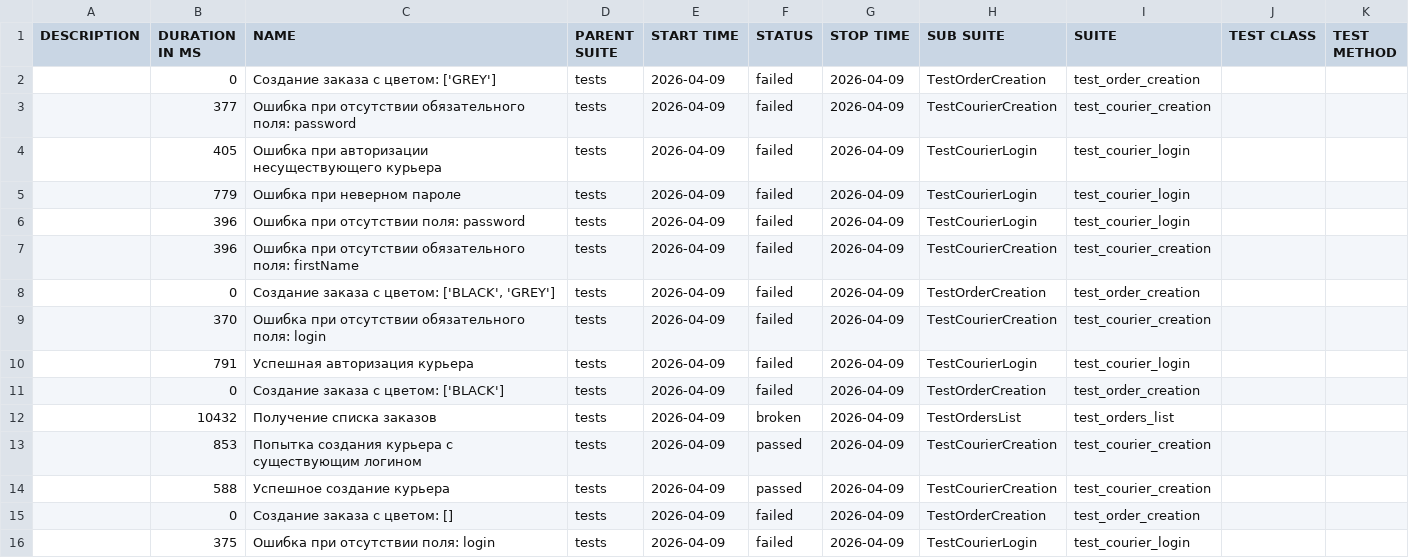
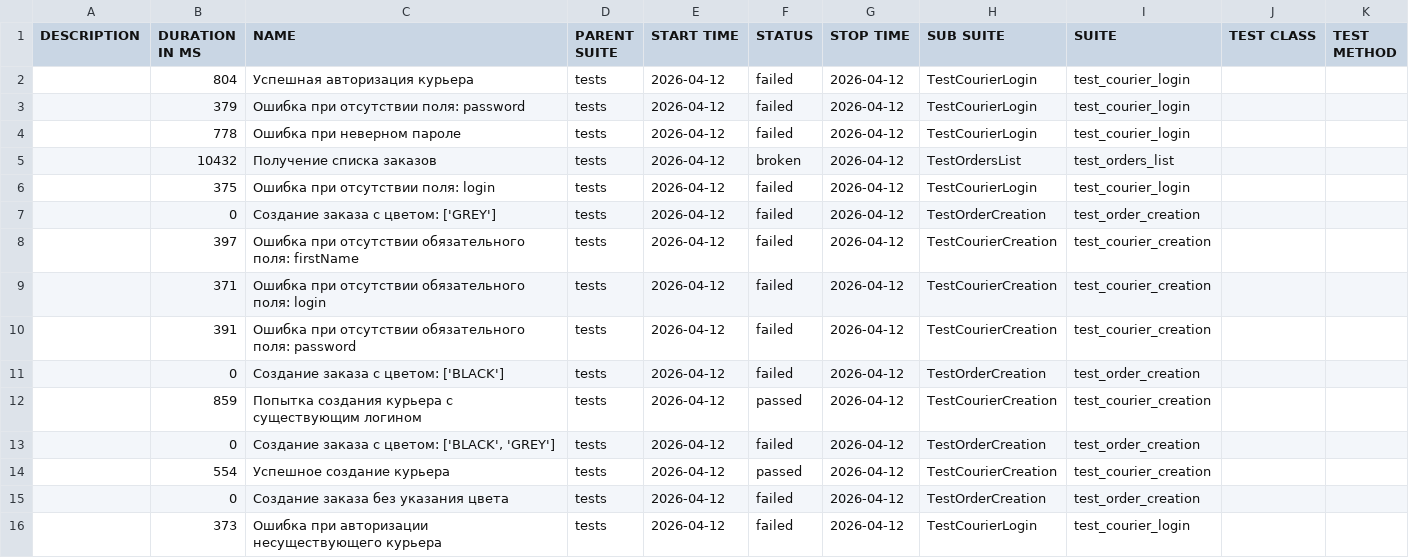
Before and after one commit to ArthurLyons/Sprint_7, a CSV file: allure-report/data/suites.csv, drawn as a sheet.

```diff
--- a/allure-report/data/suites.csv
+++ b/allure-report/data/suites.csv
@@ -1,16 +1,16 @@
 "DESCRIPTION","DURATION IN MS","NAME","PARENT SUITE","START TIME","STATUS","STOP TIME","SUB SUITE","SUITE","TEST CLASS","TEST METHOD"
-"","0","Создание заказа с цветом: ['GREY']","tests","2026-04-09","failed","2026-04-09","TestOrderCreation","test_order_creation","",""
-"","377","Ошибка при отсутствии обязательного поля: password","tests","2026-04-09","failed","2026-04-09","TestCourierCreation","test_courier_creation","",""
-"","405","Ошибка при авторизации несуществующего курьера","tests","2026-04-09","failed","2026-04-09","TestCourierLogin","test_courier_login","",""
-"","779","Ошибка при неверном пароле","tests","2026-04-09","failed","2026-04-09","TestCourierLogin","test_courier_login","",""
-"","396","Ошибка при отсутствии поля: password","tests","2026-04-09","failed","2026-04-09","TestCourierLogin","test_courier_login","",""
-"","396","Ошибка при отсутствии обязательного поля: firstName","tests","2026-04-09","failed","2026-04-09","TestCourierCreation","test_courier_creation","",""
-"","0","Создание заказа с цветом: ['BLACK', 'GREY']","tests","2026-04-09","failed","2026-04-09","TestOrderCreation","test_order_creation","",""
-"","370","Ошибка при отсутствии обязательного поля: login","tests","2026-04-09","failed","2026-04-09","TestCourierCreation","test_courier_creation","",""
-"","791","Успешная авторизация курьера","tests","2026-04-09","failed","2026-04-09","TestCourierLogin","test_courier_login","",""
-"","0","Создание заказа с цветом: ['BLACK']","tests","2026-04-09","failed","2026-04-09","TestOrderCreation","test_order_creation","",""
-"","10432","Получение списка заказов","tests","2026-04-09","broken","2026-04-09","TestOrdersList","test_orders_list","",""
-"","853","Попытка создания курьера с существующим логином","tests","2026-04-09","passed","2026-04-09","TestCourierCreation","test_courier_creation","",""
-"","588","Успешное создание курьера","tests","2026-04-09","passed","2026-04-09","TestCourierCreation","test_courier_creation","",""
-"","0","Создание заказа с цветом: []","tests","2026-04-09","failed","2026-04-09","TestOrderCreation","test_order_creation","",""
-"","375","Ошибка при отсутствии поля: login","tests","2026-04-09","failed","2026-04-09","TestCourierLogin","test_courier_login","",""
+"","804","Успешная авторизация курьера","tests","2026-04-12","failed","2026-04-12","TestCourierLogin","test_courier_login","",""
+"","379","Ошибка при отсутствии поля: password","tests","2026-04-12","failed","2026-04-12","TestCourierLogin","test_courier_login","",""
+"","778","Ошибка при неверном пароле","tests","2026-04-12","failed","2026-04-12","TestCourierLogin","test_courier_login","",""
+"","10432","Получение списка заказов","tests","2026-04-12","broken","2026-04-12","TestOrdersList","test_orders_list","",""
+"","375","Ошибка при отсутствии поля: login","tests","2026-04-12","failed","2026-04-12","TestCourierLogin","test_courier_login","",""
+"","0","Создание заказа с цветом: ['GREY']","tests","2026-04-12","failed","2026-04-12","TestOrderCreation","test_order_creation","",""
+"","397","Ошибка при отсутствии обязательного поля: firstName","tests","2026-04-12","failed","2026-04-12","TestCourierCreation","test_courier_creation","",""
+"","371","Ошибка при отсутствии обязательного поля: login","tests","2026-04-12","failed","2026-04-12","TestCourierCreation","test_courier_creation","",""
+"","391","Ошибка при отсутствии обязательного поля: password","tests","2026-04-12","failed","2026-04-12","TestCourierCreation","test_courier_creation","",""
+"","0","Создание заказа с цветом: ['BLACK']","tests","2026-04-12","failed","2026-04-12","TestOrderCreation","test_order_creation","",""
+"","859","Попытка создания курьера с существующим логином","tests","2026-04-12","passed","2026-04-12","TestCourierCreation","test_courier_creation","",""
+"","0","Создание заказа с цветом: ['BLACK', 'GREY']","tests","2026-04-12","failed","2026-04-12","TestOrderCreation","test_order_creation","",""
+"","554","Успешное создание курьера","tests","2026-04-12","passed","2026-04-12","TestCourierCreation","test_courier_creation","",""
+"","0","Создание заказа без указания цвета","tests","2026-04-12","failed","2026-04-12","TestOrderCreation","test_order_creation","",""
+"","373","Ошибка при авторизации несуществующего курьера","tests","2026-04-12","failed","2026-04-12","TestCourierLogin","test_courier_login","",""
```
Also changed, not shown: allure-report/data/behaviors.csv, 16 other files.
